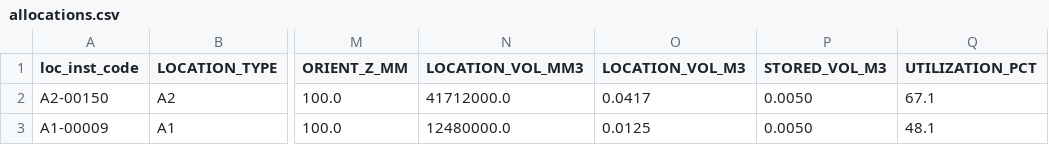
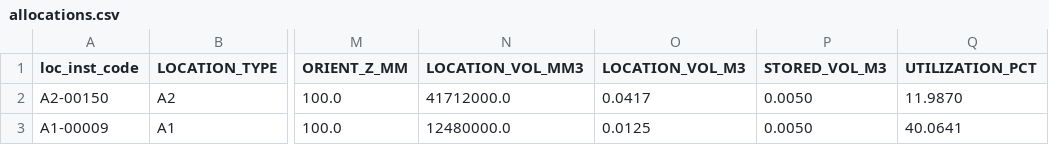
Before and after one commit to OrlandoManrique/IntelligentSystemsCaseStudy, a CSV file: Prototype_phase_1/Validation/Tester datasets/Scenarios to Solve/optimization_scenarios/Scenario_3_Picking_Efficiency/allocations.csv, drawn as a sheet; only a part is shown, gaps mark what is left out; the diff names each change by its address in the sheet, - before the commit and + after, or states it on an @@ line.

Commit message:
added tester scenarios dataset

```diff
--- a/Prototype_phase_1/Validation/Tester datasets/Scenarios to Solve/optimization_scenarios/Scenario_3_Picking_Efficiency/allocations.csv
+++ b/Prototype_phase_1/Validation/Tester datasets/Scenarios to Solve/optimization_scenarios/Scenario_3_Picking_Efficiency/allocations.csv
-Q2 (UTILIZATION_PCT): 67.1
+Q2 (UTILIZATION_PCT): 11.9870
-Q3 (UTILIZATION_PCT): 48.1
+Q3 (UTILIZATION_PCT): 40.0641
```
Also changed, not shown: Prototype_phase_1/Validation/Tester datasets/Scenarios to Solve/optimization_scenarios/Scenario_2_Storage_Utilization/allocations.csv, Prototype_phase_1/Validation/Tester datasets/Scenarios to Solve/optimization_scenarios/Scenario_4_Balancing_Conflicts/allocations.csv, 10 other files.
